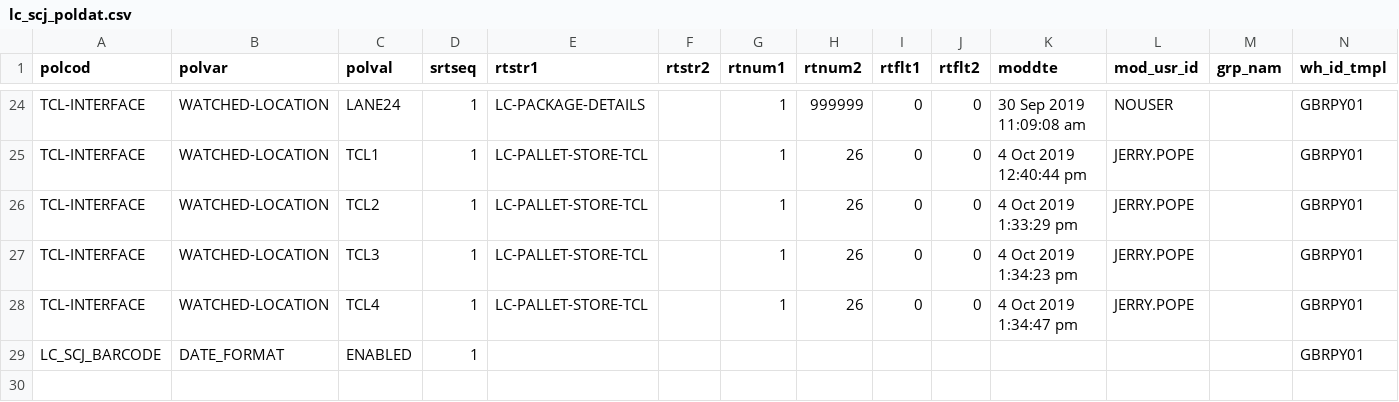
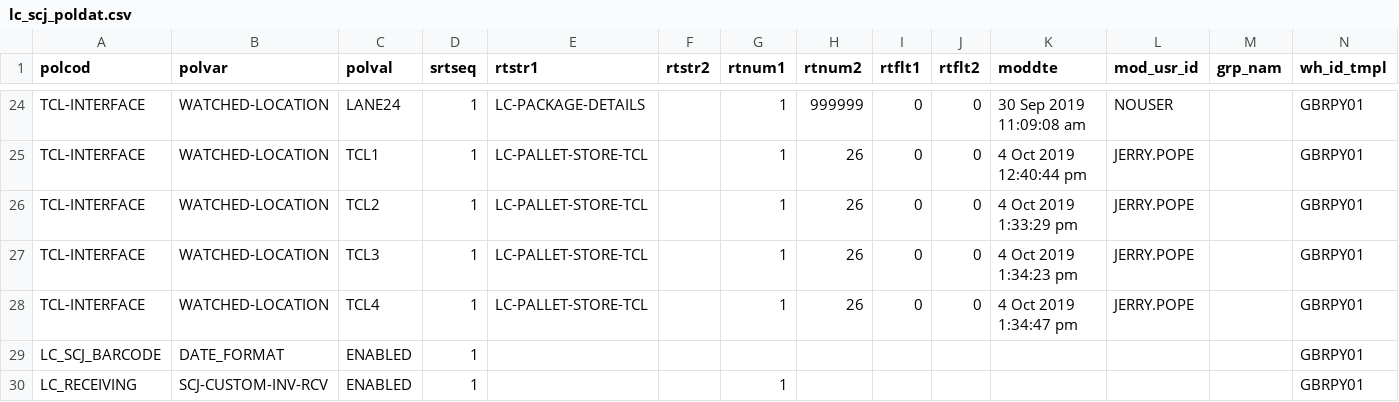
Before and after one commit to Starware/stw-kn-gb01-dev, a CSV file: les/db/data/load/base/safetoload/poldat/lc_scj_poldat.csv, drawn as a sheet; only a part is shown, gaps mark what is left out.

```diff
--- a/les/db/data/load/base/safetoload/poldat/lc_scj_poldat.csv
+++ b/les/db/data/load/base/safetoload/poldat/lc_scj_poldat.csv
@@ -29 +29,2 @@ TCL-INTERFACE,WATCHED-LOCATION,TCL4,1,LC-PALLET-STORE-TCL,,1,26,0,0,4 Oct 2019 1
 LC_SCJ_BARCODE,DATE_FORMAT,ENABLED,1,,,,,,,,,,GBRPY01
+LC_RECEIVING,SCJ-CUSTOM-INV-RCV,ENABLED,1,,,1,,,,,,,GBRPY01
```
Also changed, not shown: 5 other files.
